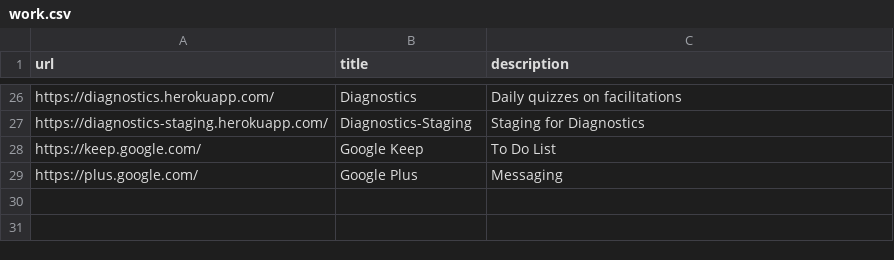
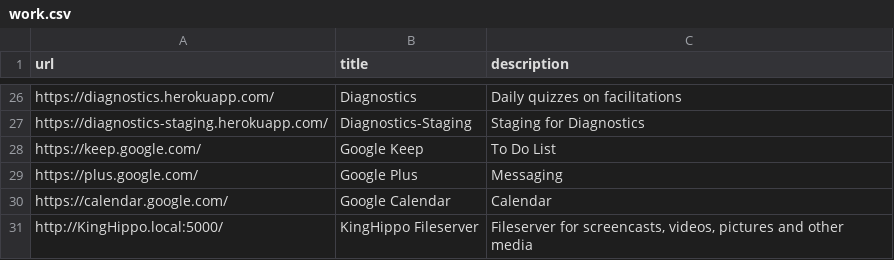
Before and after one commit to radavis/sagan, a CSV file: work.csv, drawn as a sheet; only a part is shown, gaps mark what is left out; the diff names each change by its address in the sheet, - before the commit and + after, or states it on an @@ line.

```diff
--- a/work.csv
+++ b/work.csv
+row 30: https://calendar.google.com/ | Google Calendar | Calendar
+row 31: http://KingHippo.local:5000/ | KingHippo Fileserver | Fileserver for screencasts, videos, pictures and other media
```
Also changed, not shown: home.csv, 5 other files.
